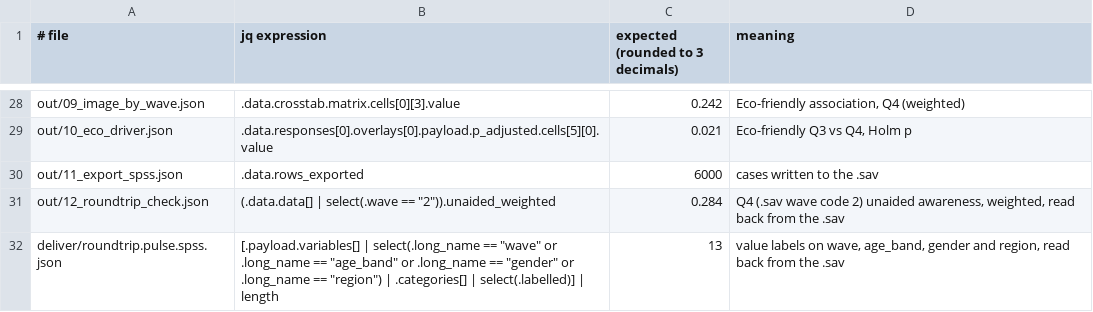
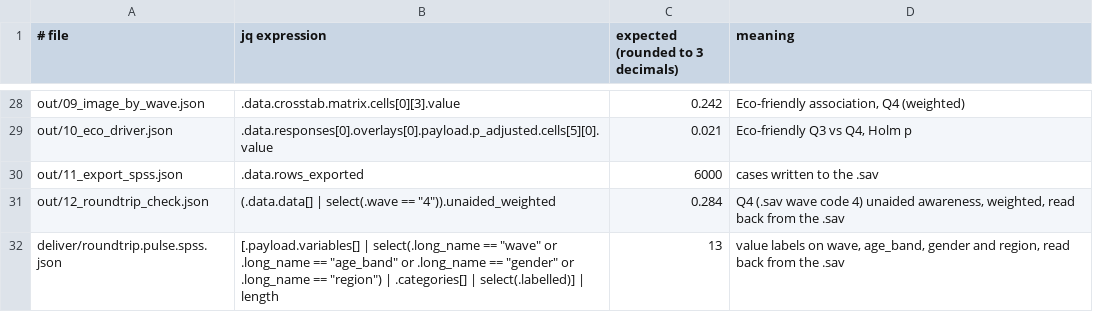
Before and after one commit to frankbardon/pulse-casebook, a TSV file: showcase/brand-tracker/expected.tsv, drawn as a sheet; only a part is shown, gaps mark what is left out.

```diff
--- a/showcase/brand-tracker/expected.tsv
+++ b/showcase/brand-tracker/expected.tsv
@@ -30,3 +30,3 @@ out/10_eco_driver.json	.data.responses[0].overlays[0].payload.p_adjusted.cells[5
 out/11_export_spss.json	.data.rows_exported	6000	cases written to the .sav
-out/12_roundtrip_check.json	(.data.data[] | select(.wave == "2")).unaided_weighted	0.284	Q4 (.sav wave code 2) unaided awareness, weighted, read back from the .sav
+out/12_roundtrip_check.json	(.data.data[] | select(.wave == "4")).unaided_weighted	0.284	Q4 (.sav wave code 4) unaided awareness, weighted, read back from the .sav
 deliver/roundtrip.pulse.spss.json	[.payload.variables[] | select(.long_name == "wave" or .long_name == "age_band" or .long_name == "gender" or .long_name == "region") | .categories[] | select(.labelled)] | length	13	value labels on wave, age_band, gender and region, read back from the .sav
```
Also changed, not shown: 8 other files.
